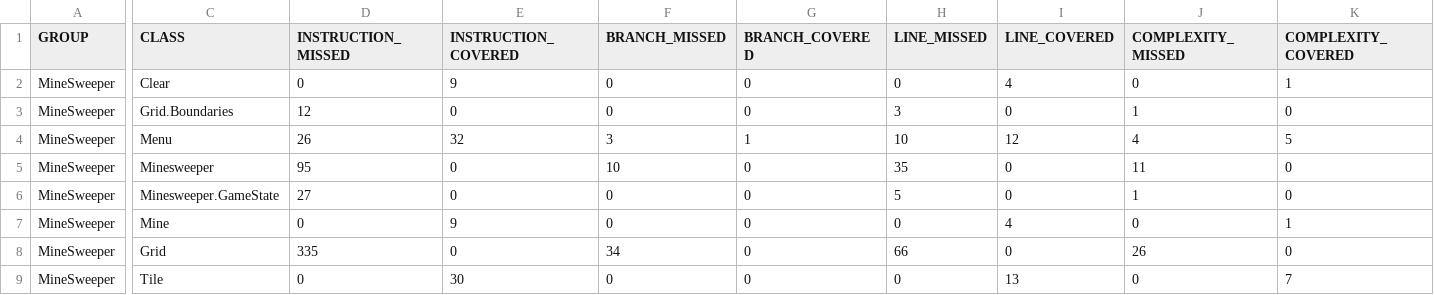
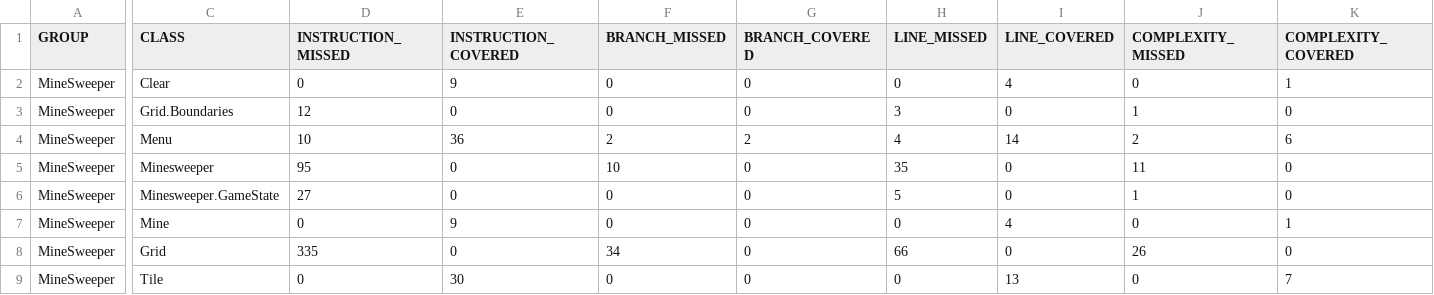
Before and after one commit to Elekr/Minesweeper, a CSV file: target/site/jacoco/jacoco.csv, drawn as a sheet; only a part is shown, gaps mark what is left out; the diff covers the shown part only; the diff names each change by its address in the sheet, - before the commit and + after, or states it on an @@ line.

```diff
--- a/target/site/jacoco/jacoco.csv
+++ b/target/site/jacoco/jacoco.csv
-D4 (INSTRUCTION_MISSED): 26
+D4 (INSTRUCTION_MISSED): 10
-E4 (INSTRUCTION_COVERED): 32
+E4 (INSTRUCTION_COVERED): 36
-F4 (BRANCH_MISSED): 3
+F4 (BRANCH_MISSED): 2
-G4 (BRANCH_COVERED): 1
+G4 (BRANCH_COVERED): 2
-H4 (LINE_MISSED): 10
+H4 (LINE_MISSED): 4
-I4 (LINE_COVERED): 12
+I4 (LINE_COVERED): 14
-J4 (COMPLEXITY_MISSED): 4
+J4 (COMPLEXITY_MISSED): 2
-K4 (COMPLEXITY_COVERED): 5
+K4 (COMPLEXITY_COVERED): 6
```
Also changed, not shown: 1 edited cell elsewhere in this file, 14 other files.
